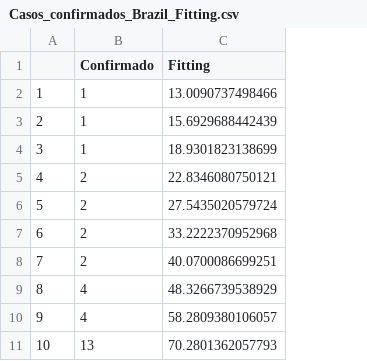
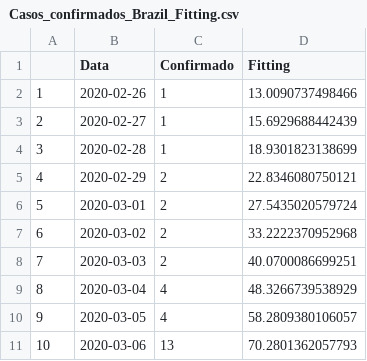
Before and after one commit to edneide/covid-19_Pernambuco, a CSV file: predicoes/Casos_confirmados_Brazil_Fitting.csv, drawn as a sheet; only a part is shown; the diff names each change by its address in the sheet, - before the commit and + after, or states it on an @@ line.

```diff
--- a/predicoes/Casos_confirmados_Brazil_Fitting.csv
+++ b/predicoes/Casos_confirmados_Brazil_Fitting.csv
+column B (Data), rows 2-11: 2020-02-26 | 2020-02-27 | 2020-02-28 | 2020-02-29 | 2020-03-01 | 2020-03-02 | 2020-03-03 | 2020-03-04 | 2020-03-05 | 2020-03-06
```
Also changed, not shown: 1 other file.
